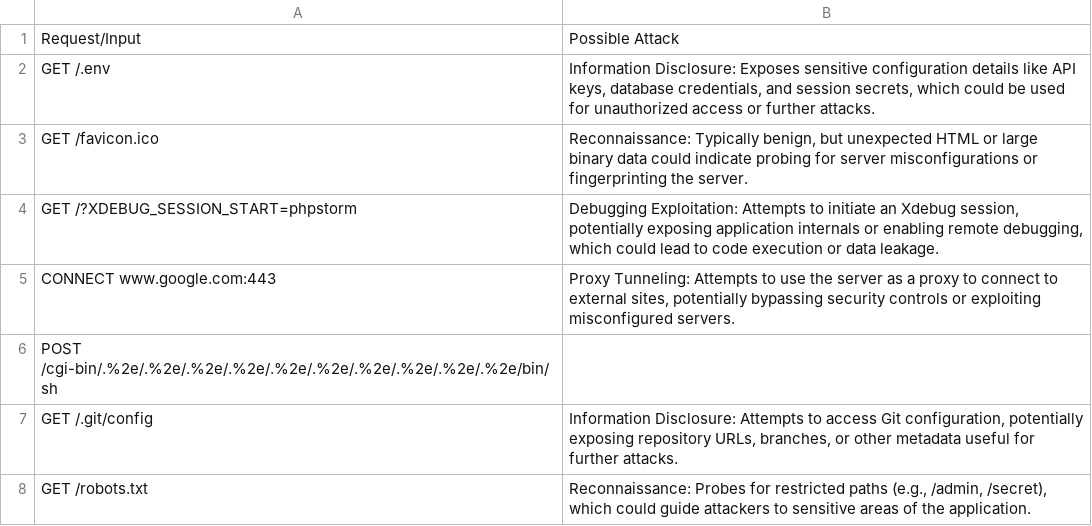
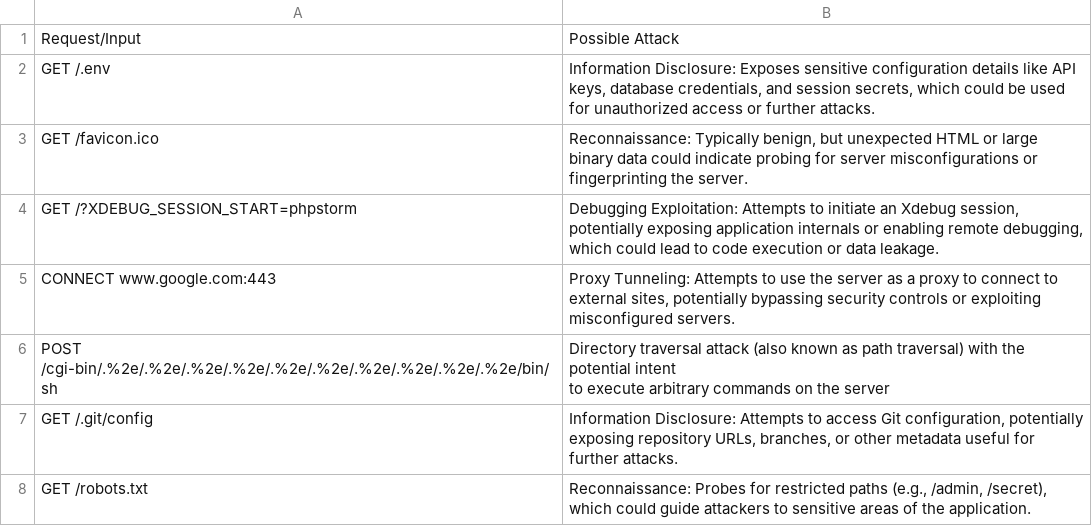
Before and after one commit to alanshlam/HoneyNet, a CSV file: llm/llmtop3.csv, drawn as a sheet; only a part is shown.

Commit message:
Update llmtop3.csv

```diff
--- a/llm/llmtop3.csv
+++ b/llm/llmtop3.csv
@@ -5,3 +5,4 @@ GET /?XDEBUG_SESSION_START=phpstorm,"Debugging Exploitation: Attempts to initiat
 CONNECT www.google.com:443,"Proxy Tunneling: Attempts to use the server as a proxy to connect to external sites, potentially bypassing security controls or exploiting misconfigured servers."
-POST /cgi-bin/.%2e/.%2e/.%2e/.%2e/.%2e/.%2e/.%2e/.%2e/.%2e/.%2e/bin/sh,
+POST /cgi-bin/.%2e/.%2e/.%2e/.%2e/.%2e/.%2e/.%2e/.%2e/.%2e/.%2e/bin/sh,"Directory traversal attack (also known as path traversal) with the potential intent
+to execute arbitrary commands on the server"
 GET /.git/config,"Information Disclosure: Attempts to access Git configuration, potentially exposing repository URLs, branches, or other metadata useful for further attacks."
```
